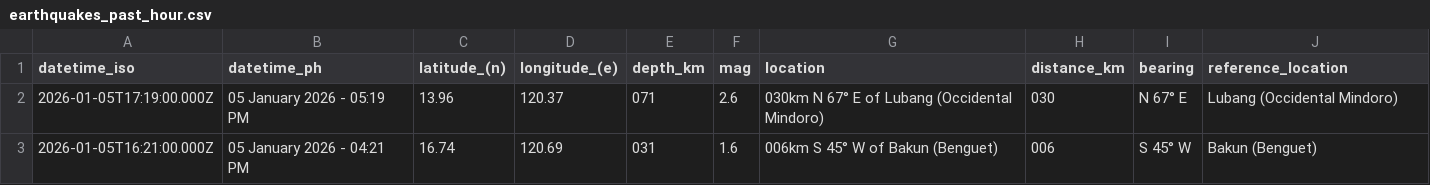
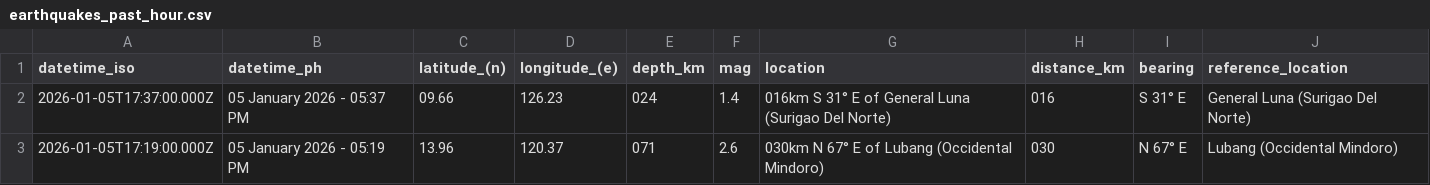
Before and after one commit to chamthesleeptalker/earthquake-tracker, a CSV file: earthquakes_past_hour.csv, drawn as a sheet; removed rows and columns are numbered as before the commit, all else as after; the diff names each change by its address in the sheet, - before the commit and + after, or states it on an @@ line.

```diff
--- a/earthquakes_past_hour.csv
+++ b/earthquakes_past_hour.csv
+row 2: 2026-01-05T17:37:00.000Z | 05 January 2026 - 05:37 PM | 09.66 | 126.23 | 024 | 1.4 | 016km S 31° E of General Luna (Surigao Del Norte) | 016 | S 31° E | General Luna (Surigao Del Norte)
-row 3: 2026-01-05T16:21:00.000Z | 05 January 2026 - 04:21 PM | 16.74 | 120.69 | 031 | 1.6 | 006km S 45° W of Bakun (Benguet) | 006 | S 45° W | Bakun (Benguet)
```
Also changed, not shown: earthquake_summary_stats.csv, earthquakes_past_24_hours.csv, 5 other files.
